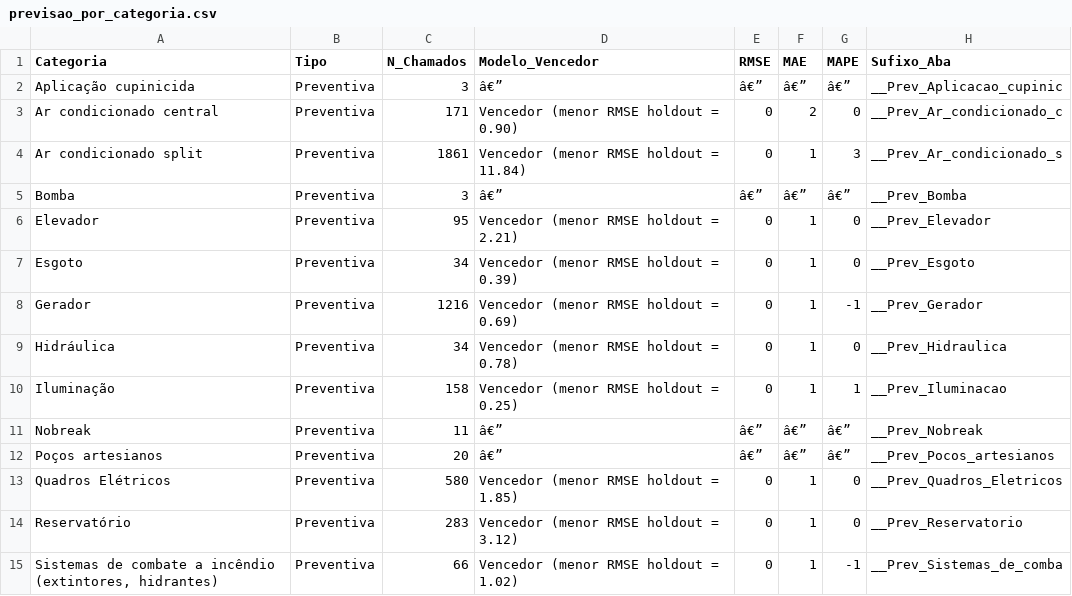
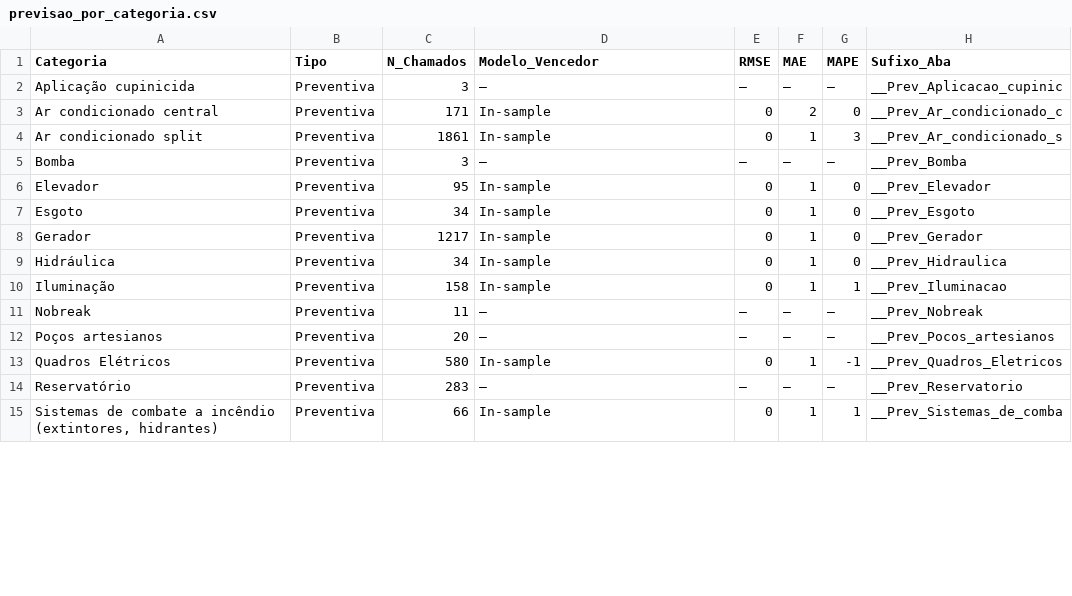
Before and after one commit to adinailson88/malha-previsao-chamados, a CSV file: dados_csv/previsao_por_categoria.csv, drawn as a sheet; only a part is shown; the diff covers the shown part only.

```diff
--- a/dados_csv/previsao_por_categoria.csv
+++ b/dados_csv/previsao_por_categoria.csv
@@ -1,15 +1,15 @@
 Categoria,Tipo,N_Chamados,Modelo_Vencedor,RMSE,MAE,MAPE,Sufixo_Aba
-Aplicação cupinicida,Preventiva,3,â€”,â€”,â€”,â€”,__Prev_Aplicacao_cupinic
-Ar condicionado central,Preventiva,171,Vencedor (menor RMSE holdout = 0.90),0,2,0,__Prev_Ar_condicionado_c
-Ar condicionado split,Preventiva,1861,Vencedor (menor RMSE holdout = 11.84),0,1,3,__Prev_Ar_condicionado_s
-Bomba,Preventiva,3,â€”,â€”,â€”,â€”,__Prev_Bomba
-Elevador,Preventiva,95,Vencedor (menor RMSE holdout = 2.21),0,1,0,__Prev_Elevador
-Esgoto,Preventiva,34,Vencedor (menor RMSE holdout = 0.39),0,1,0,__Prev_Esgoto
-Gerador,Preventiva,1216,Vencedor (menor RMSE holdout = 0.69),0,1,-1,__Prev_Gerador
-Hidráulica,Preventiva,34,Vencedor (menor RMSE holdout = 0.78),0,1,0,__Prev_Hidraulica
-Iluminação,Preventiva,158,Vencedor (menor RMSE holdout = 0.25),0,1,1,__Prev_Iluminacao
-Nobreak,Preventiva,11,â€”,â€”,â€”,â€”,__Prev_Nobreak
-Poços artesianos,Preventiva,20,â€”,â€”,â€”,â€”,__Prev_Pocos_artesianos
-Quadros Elétricos,Preventiva,580,Vencedor (menor RMSE holdout = 1.85),0,1,0,__Prev_Quadros_Eletricos
-Reservatório,Preventiva,283,Vencedor (menor RMSE holdout = 3.12),0,1,0,__Prev_Reservatorio
-"Sistemas de combate a incêndio (extintores, hidrantes)",Preventiva,66,Vencedor (menor RMSE holdout = 1.02),0,1,-1,__Prev_Sistemas_de_comba
+Aplicação cupinicida,Preventiva,3,—,—,—,—,__Prev_Aplicacao_cupinic
+Ar condicionado central,Preventiva,171,In-sample,0,2,0,__Prev_Ar_condicionado_c
+Ar condicionado split,Preventiva,1861,In-sample,0,1,3,__Prev_Ar_condicionado_s
+Bomba,Preventiva,3,—,—,—,—,__Prev_Bomba
+Elevador,Preventiva,95,In-sample,0,1,0,__Prev_Elevador
+Esgoto,Preventiva,34,In-sample,0,1,0,__Prev_Esgoto
+Gerador,Preventiva,1217,In-sample,0,1,0,__Prev_Gerador
+Hidráulica,Preventiva,34,In-sample,0,1,0,__Prev_Hidraulica
+Iluminação,Preventiva,158,In-sample,0,1,1,__Prev_Iluminacao
+Nobreak,Preventiva,11,—,—,—,—,__Prev_Nobreak
+Poços artesianos,Preventiva,20,—,—,—,—,__Prev_Pocos_artesianos
+Quadros Elétricos,Preventiva,580,In-sample,0,1,-1,__Prev_Quadros_Eletricos
+Reservatório,Preventiva,283,—,—,—,—,__Prev_Reservatorio
+"Sistemas de combate a incêndio (extintores, hidrantes)",Preventiva,66,In-sample,0,1,1,__Prev_Sistemas_de_comba
```
Also changed, not shown: 42 edited cells elsewhere in this file, dados_csv/contexto_sazonal.csv, dados_csv/filtros_disponiveis.csv, 18 other files.
